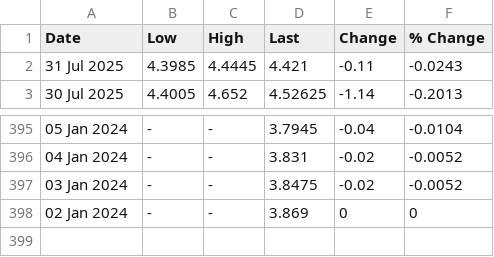
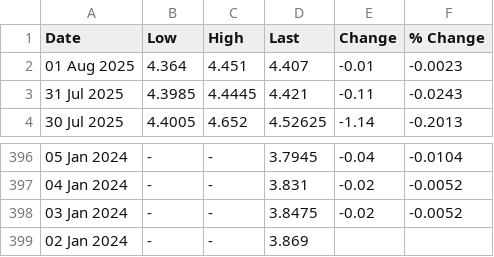
Before and after one commit to OmeletteFlipper-stack/LME-Automation, a CSV file: COMEX Copper.csv, drawn as a sheet; only a part is shown, gaps mark what is left out.

```diff
--- a/COMEX Copper.csv
+++ b/COMEX Copper.csv
@@ -1,2 +1,3 @@
 Date,Low,High,Last,Change,% Change
+01 Aug 2025,4.364,4.451,4.407,-0.01,-0.0023
 31 Jul 2025,4.3985,4.4445,4.421,-0.11,-0.0243
@@ -397,2 +398,2 @@ Date,Low,High,Last,Change,% Change
 03 Jan 2024,-, -,3.8475,-0.02,-0.0052
-02 Jan 2024,-, -,3.869,0,0
+02 Jan 2024,-, -,3.869,,
```
Also changed, not shown: LME Aluminum.csv, LME Copper.csv, 2 other files.
